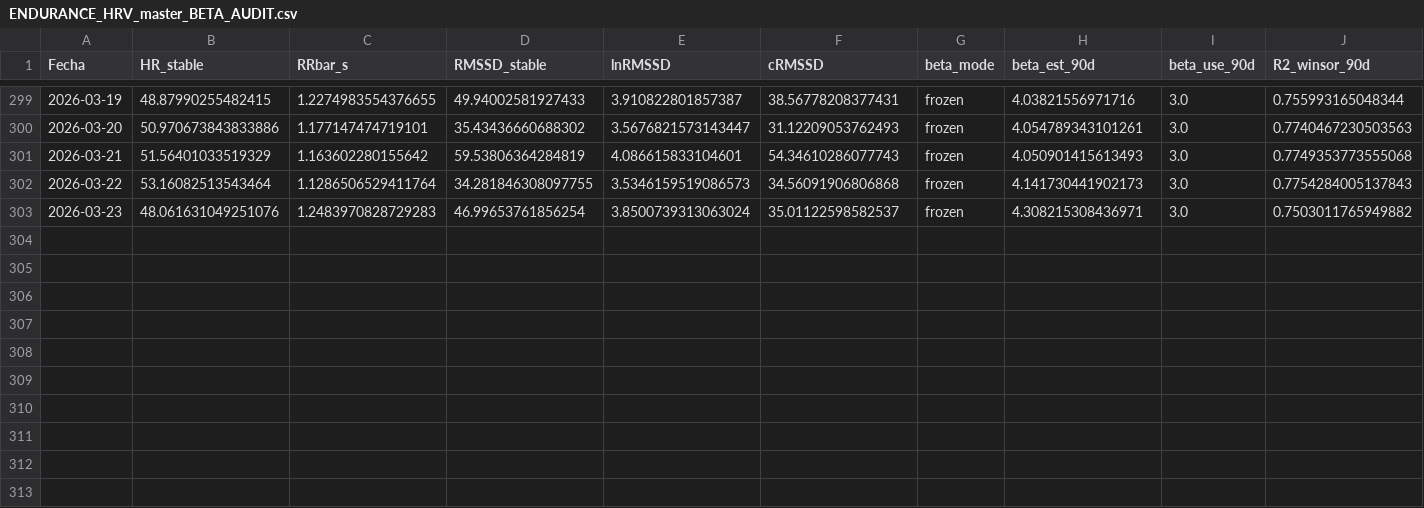
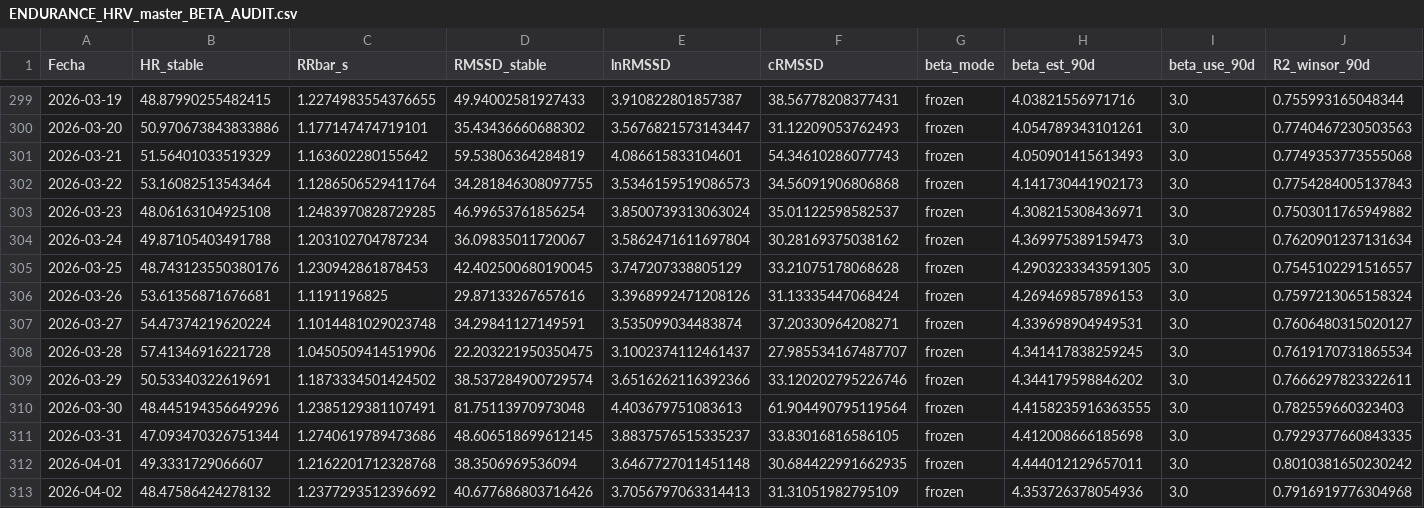
Before and after one commit to pilbond/hrv-flex, a CSV file: seed_upload/ENDURANCE_HRV_master_BETA_AUDIT.csv, drawn as a sheet; only a part is shown, gaps mark what is left out; rows hold the shown columns only; the diff names each change by its address in the sheet, - before the commit and + after, or states it on an @@ line.

```diff
--- a/seed_upload/ENDURANCE_HRV_master_BETA_AUDIT.csv
+++ b/seed_upload/ENDURANCE_HRV_master_BETA_AUDIT.csv
-B303 (HR_stable): 48.061631049251076
+B303 (HR_stable): 48.06163104925108
-C303 (RRbar_s): 1.2483970828729283
+C303 (RRbar_s): 1.2483970828729285
+row 304: 2026-03-24 | 49.87105403491788 | 1.203102704787234 | 36.09835011720067 | 3.5862471611697804 | 30.28169375038162 | frozen | 4.369975389159473 | 3.0 | 0.7620901237131634
+row 305: 2026-03-25 | 48.743123550380176 | 1.230942861878453 | 42.402500680190045 | 3.747207338805129 | 33.21075178068628 | frozen | 4.2903233343591305 | 3.0 | 0.7545102291516557
+row 306: 2026-03-26 | 53.61356871676681 | 1.1191196825 | 29.87133267657616 | 3.3968992471208126 | 31.13335447068424 | frozen | 4.269469857896153 | 3.0 | 0.7597213065158324
+row 307: 2026-03-27 | 54.47374219620224 | 1.1014481029023748 | 34.29841127149591 | 3.535099034483874 | 37.20330964208271 | frozen | 4.339698904949531 | 3.0 | 0.7606480315020127
+row 308: 2026-03-28 | 57.41346916221728 | 1.0450509414519906 | 22.203221950350475 | 3.1002374112461437 | 27.985534167487707 | frozen | 4.341417838259245 | 3.0 | 0.7619170731865534
+row 309: 2026-03-29 | 50.53340322619691 | 1.1873334501424502 | 38.537284900729574 | 3.6516262116392366 | 33.120202795226746 | frozen | 4.344179598846202 | 3.0 | 0.7666297823322611
+row 310: 2026-03-30 | 48.445194356649296 | 1.2385129381107491 | 81.75113970973048 | 4.403679751083613 | 61.904490795119564 | frozen | 4.4158235916363555 | 3.0 | 0.782559660323403
+row 311: 2026-03-31 | 47.093470326751344 | 1.2740619789473686 | 48.606518699612145 | 3.8837576515335237 | 33.83016816586105 | frozen | 4.412008666185698 | 3.0 | 0.7929377660843335
+row 312: 2026-04-01 | 49.3331729066607 | 1.2162201712328768 | 38.3506969536094 | 3.6467727011451148 | 30.684422991662935 | frozen | 4.444012129657011 | 3.0 | 0.8010381650230242
+row 313: 2026-04-02 | 48.47586424278132 | 1.2377293512396692 | 40.677686803716426 | 3.7056797063314413 | 31.31051982795109 | frozen | 4.353726378054936 | 3.0 | 0.7916919776304968
```
Also changed, not shown: seed_upload/ENDURANCE_HRV_master_CORE.csv, seed_upload/ENDURANCE_HRV_master_DASHBOARD.csv, 5 other files.
